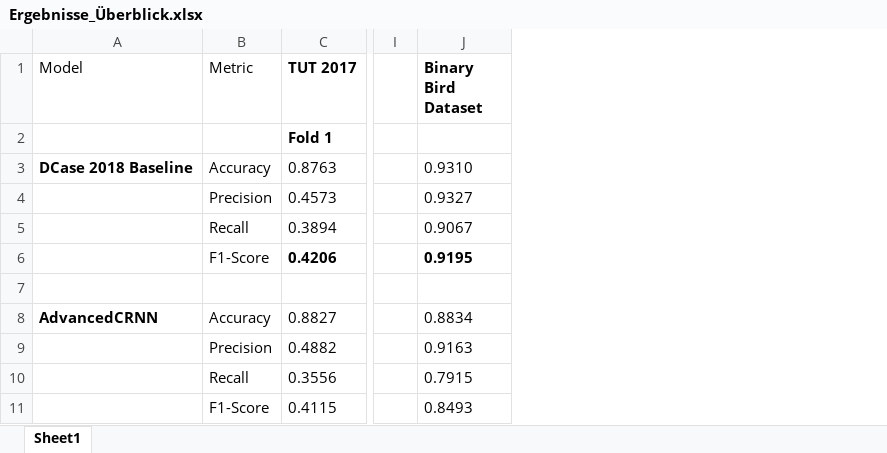
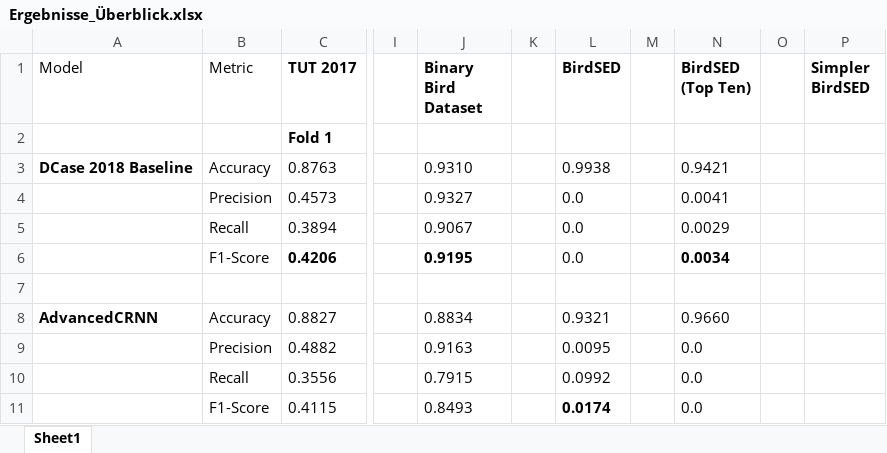
Before and after one commit to Willi-bot/Sound-Event-Detection, an Excel workbook: plots/Ergebnisse_Überblick.xlsx, sheet Sheet1, drawn as a sheet; only a part is shown, gaps mark what is left out; values as stored, in another font and other column widths than the file's, no borders; the diff names each change by its address in the sheet, - before the commit and + after, or states it on an @@ line.

```diff
--- a/plots/Ergebnisse_Überblick.xlsx (sheet Sheet1)
+++ b/plots/Ergebnisse_Überblick.xlsx (sheet Sheet1)
+column K, empty
+column L (BirdSED), rows 3-11: 0.9938 | 0.0 | 0.0 | 0.0 |  | 0.9321 | 0.0095 | 0.0992 | 0.0174
+column M, empty
+column N (BirdSED (Top Ten)), rows 3-11: 0.9421 | 0.0041 | 0.0029 | 0.0034 |  | 0.9660 | 0.0 | 0.0 | 0.0
+column O, empty
+column P (Simpler BirdSED), empty
```
Also changed, not shown: 28 other files.
